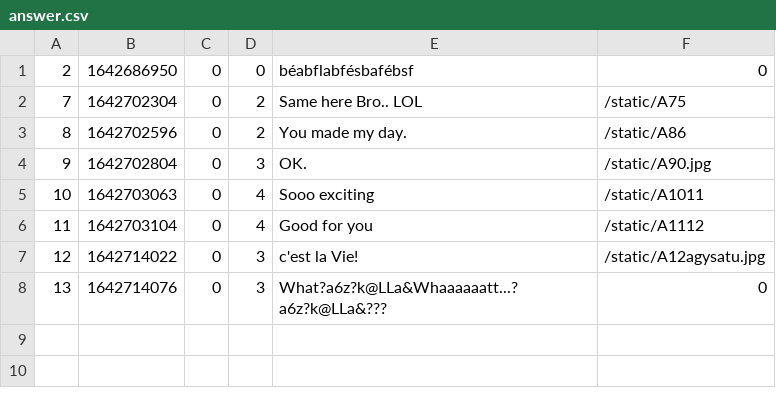
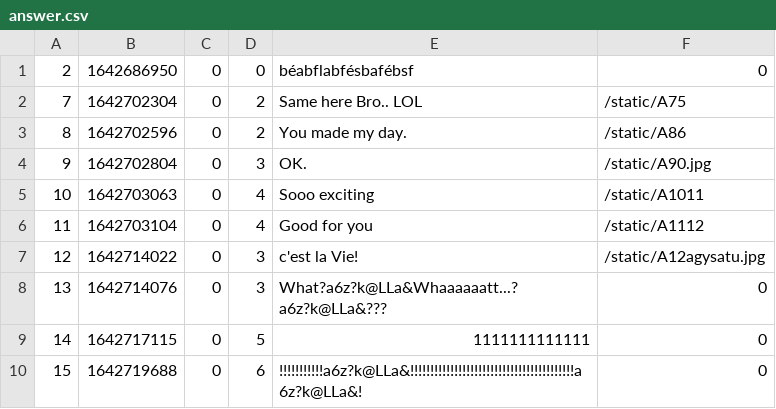
Before and after one commit to CodecoolGlobal/ask-mate-3-python-Elmaz-Doszaki, a CSV file: sample_data/answer.csv, drawn as a sheet.

```diff
--- a/sample_data/answer.csv
+++ b/sample_data/answer.csv
@@ -8 +8,3 @@
 13;1642714076;0;3;What?a6z?k@LLa&Whaaaaaatt...? a6z?k@LLa&???;0
+14;1642717115;0;5;1111111111111;0
+15;1642719688;0;6;!!!!!!!!!!!a6z?k@LLa&!!!!!!!!!!!!!!!!!!!!!!!!!!!!!!!!!!!!!!!!!a6z?k@LLa&!;0
```
Also changed, not shown: sample_data/question.csv, 5 other files.
